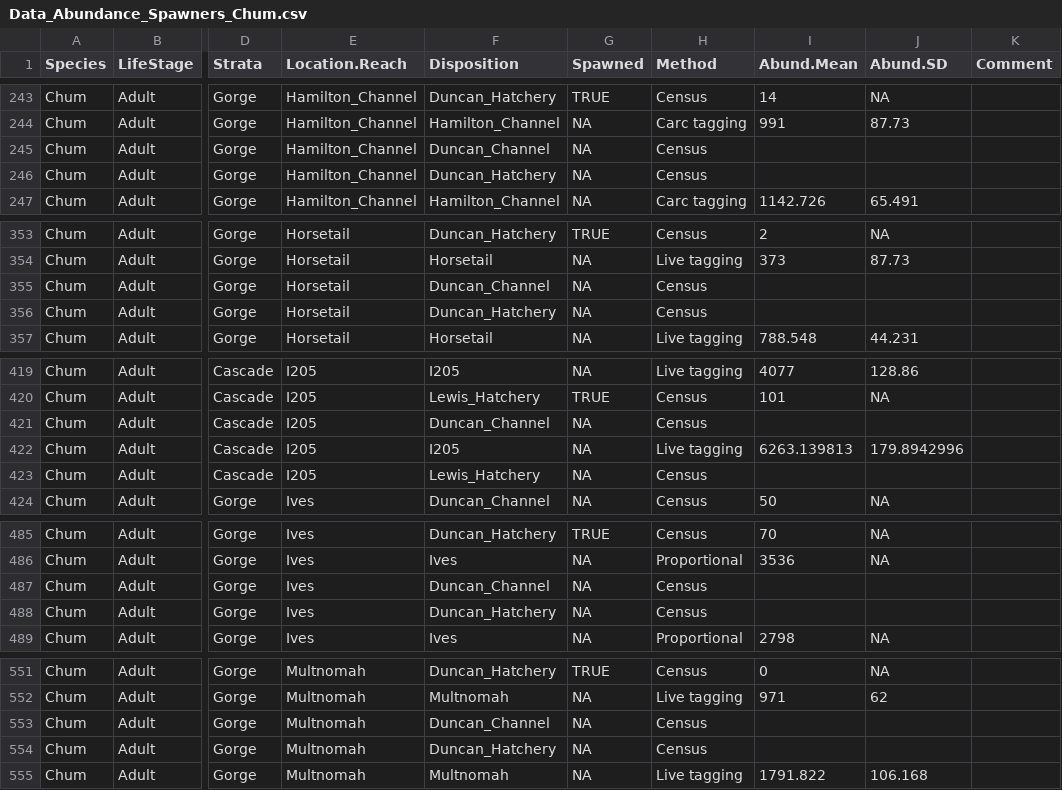
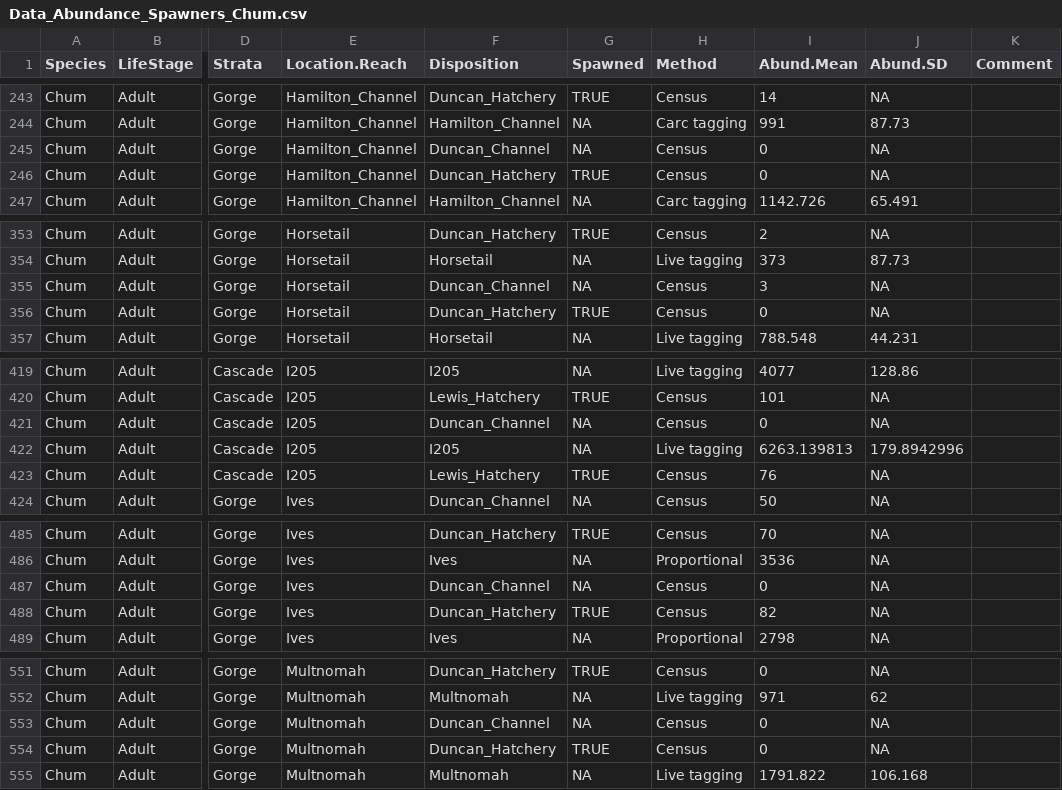
Before and after one commit to ebuhle/LCRchumIPM, a CSV file: data/Data_Abundance_Spawners_Chum.csv, drawn as a sheet; only a part is shown, gaps mark what is left out; the diff covers the shown part only; the diff names each change by its address in the sheet, - before the commit and + after, or states it on an @@ line.

Commit message:
added 2023 broodstock transfers for Lewis and Duncan hatcheries

```diff
--- a/data/Data_Abundance_Spawners_Chum.csv
+++ b/data/Data_Abundance_Spawners_Chum.csv
-I245:I246 (Abund.Mean): (empty)
+I245:I246 (Abund.Mean): 0
-J245:J246 (Abund.SD): (empty)
+J245:J246 (Abund.SD): NA
-G246 (Spawned): NA
+G246 (Spawned): TRUE
-I355 (Abund.Mean): (empty)
+I355 (Abund.Mean): 3
-J355:J356 (Abund.SD): (empty)
+J355:J356 (Abund.SD): NA
-G356 (Spawned): NA
+G356 (Spawned): TRUE
-I356 (Abund.Mean): (empty)
+I356 (Abund.Mean): 0
-I421 (Abund.Mean): (empty)
+I421 (Abund.Mean): 0
-J421 (Abund.SD): (empty)
+J421 (Abund.SD): NA
-G423 (Spawned): NA
+G423 (Spawned): TRUE
-I423 (Abund.Mean): (empty)
+I423 (Abund.Mean): 76
-J423 (Abund.SD): (empty)
+J423 (Abund.SD): NA
-I487 (Abund.Mean): (empty)
+I487 (Abund.Mean): 0
-J487:J488 (Abund.SD): (empty)
+J487:J488 (Abund.SD): NA
-G488 (Spawned): NA
+G488 (Spawned): TRUE
-I488 (Abund.Mean): (empty)
+I488 (Abund.Mean): 82
-I553:I554 (Abund.Mean): (empty)
+I553:I554 (Abund.Mean): 0
-J553:J554 (Abund.SD): (empty)
+J553:J554 (Abund.SD): NA
-G554 (Spawned): NA
+G554 (Spawned): TRUE
```
Also changed, not shown: 10 edited cells elsewhere in this file.
